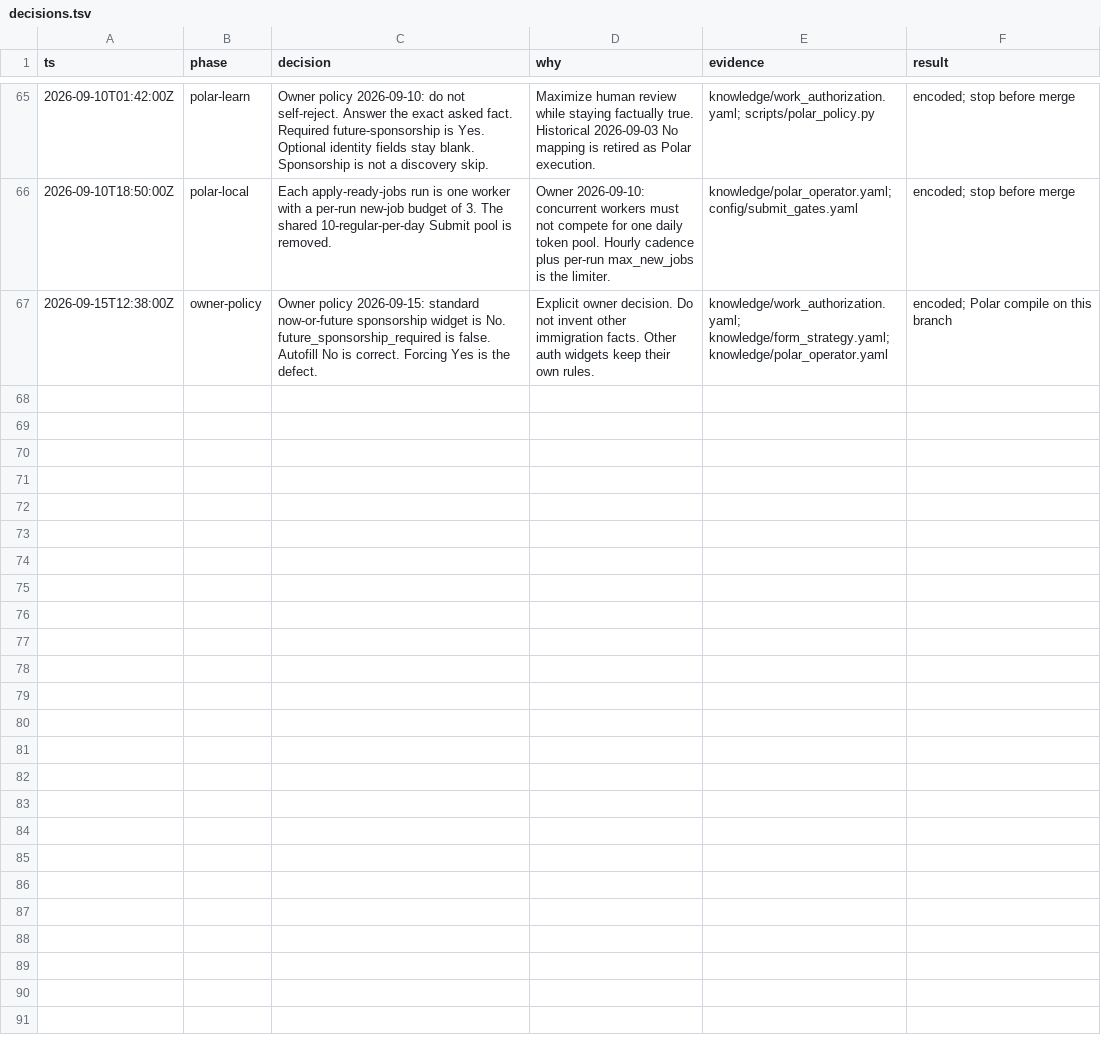
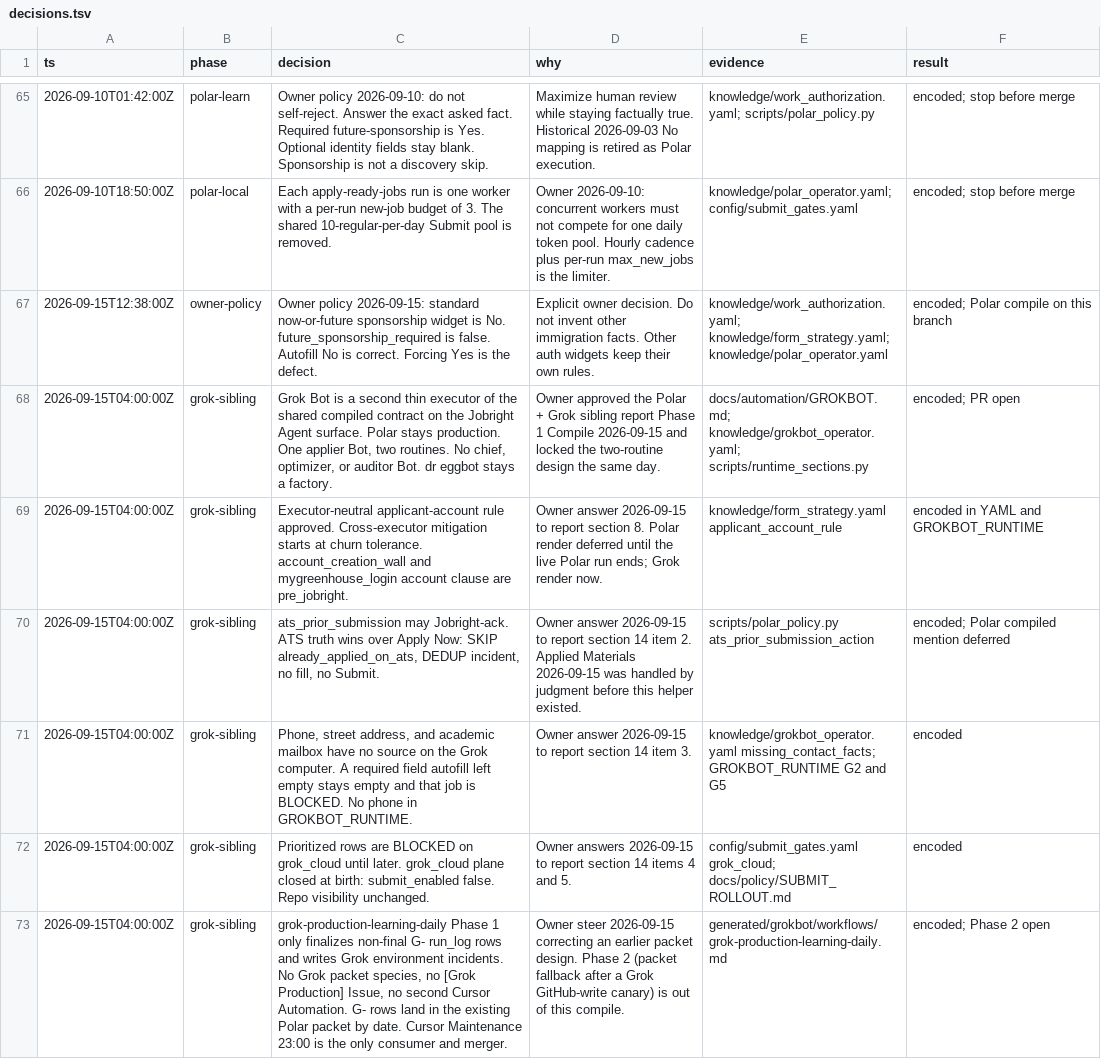
Before and after one commit to JunyiZhou-Conny/job-search-2026-2027-starter, a TSV file: docs/state/decisions.tsv, drawn as a sheet; only a part is shown, gaps mark what is left out.

```diff
--- a/docs/state/decisions.tsv
+++ b/docs/state/decisions.tsv
@@ -67 +67,7 @@ ts	phase	decision	why	evidence	result
 2026-09-15T12:38:00Z	owner-policy	Owner policy 2026-09-15: standard now-or-future sponsorship widget is No. future_sponsorship_required is false. Autofill No is correct. Forcing Yes is the defect.	Explicit owner decision. Do not invent other immigration facts. Other auth widgets keep their own rules.	knowledge/work_authorization.yaml; knowledge/form_strategy.yaml; knowledge/polar_operator.yaml	encoded; Polar compile on this branch
+2026-09-15T04:00:00Z	grok-sibling	Grok Bot is a second thin executor of the shared compiled contract on the Jobright Agent surface. Polar stays production. One applier Bot, two routines. No chief, optimizer, or auditor Bot. dr eggbot stays a factory.	Owner approved the Polar + Grok sibling report Phase 1 Compile 2026-09-15 and locked the two-routine design the same day.	docs/automation/GROKBOT.md; knowledge/grokbot_operator.yaml; scripts/runtime_sections.py	encoded; PR open
+2026-09-15T04:00:00Z	grok-sibling	Executor-neutral applicant-account rule approved. Cross-executor mitigation starts at churn tolerance. account_creation_wall and mygreenhouse_login account clause are pre_jobright.	Owner answer 2026-09-15 to report section 8. Polar render deferred until the live Polar run ends; Grok render now.	knowledge/form_strategy.yaml applicant_account_rule	encoded in YAML and GROKBOT_RUNTIME
+2026-09-15T04:00:00Z	grok-sibling	ats_prior_submission may Jobright-ack. ATS truth wins over Apply Now: SKIP already_applied_on_ats, DEDUP incident, no fill, no Submit.	Owner answer 2026-09-15 to report section 14 item 2. Applied Materials 2026-09-15 was handled by judgment before this helper existed.	scripts/polar_policy.py ats_prior_submission_action	encoded; Polar compiled mention deferred
+2026-09-15T04:00:00Z	grok-sibling	Phone, street address, and academic mailbox have no source on the Grok computer. A required field autofill left empty stays empty and that job is BLOCKED. No phone in GROKBOT_RUNTIME.	Owner answer 2026-09-15 to report section 14 item 3.	knowledge/grokbot_operator.yaml missing_contact_facts; GROKBOT_RUNTIME G2 and G5	encoded
+2026-09-15T04:00:00Z	grok-sibling	Prioritized rows are BLOCKED on grok_cloud until later. grok_cloud plane closed at birth: submit_enabled false. Repo visibility unchanged.	Owner answers 2026-09-15 to report section 14 items 4 and 5.	config/submit_gates.yaml grok_cloud; docs/policy/SUBMIT_ROLLOUT.md	encoded
+2026-09-15T04:00:00Z	grok-sibling	grok-production-learning-daily Phase 1 only finalizes non-final G- run_log rows and writes Grok environment incidents. No Grok packet species, no [Grok Production] Issue, no second Cursor Automation. G- rows land in the existing Polar packet by date. Cursor Maintenance 23:00 is the only consumer and merger.	Owner steer 2026-09-15 correcting an earlier packet design. Phase 2 (packet fallback after a Grok GitHub-write canary) is out of this compile.	generated/grokbot/workflows/grok-production-learning-daily.md	encoded; Phase 2 open
```
Also changed, not shown: 6 other files.
